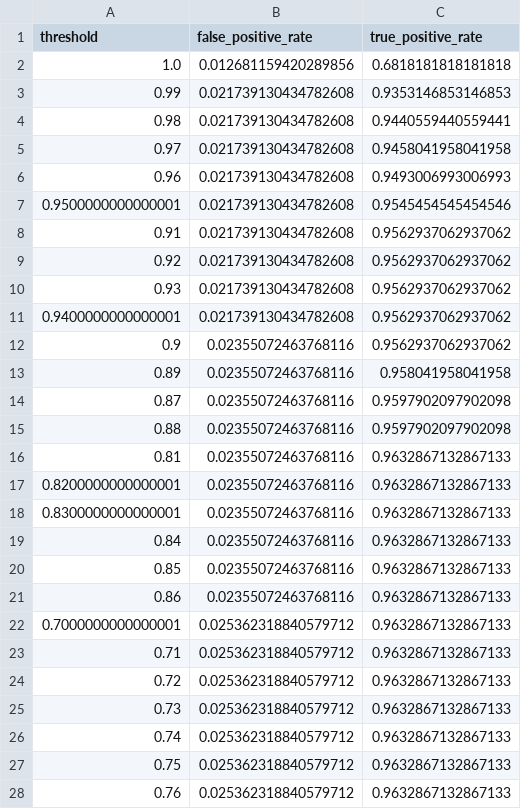
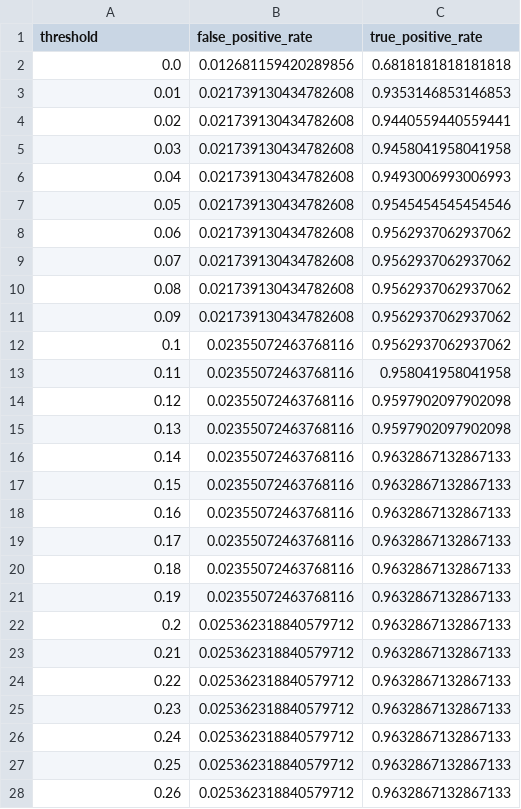
Before and after one commit to jtvon/dx704-project-09, a TSV file: submission/roc.tsv, drawn as a sheet; only a part is shown; the diff covers the shown part only.

```diff
--- a/submission/roc.tsv
+++ b/submission/roc.tsv
@@ -1,28 +1,28 @@
 threshold	false_positive_rate	true_positive_rate
-1.0	0.012681159420289856	0.6818181818181818
-0.99	0.021739130434782608	0.9353146853146853
-0.98	0.021739130434782608	0.9440559440559441
-0.97	0.021739130434782608	0.9458041958041958
-0.96	0.021739130434782608	0.9493006993006993
-0.9500000000000001	0.021739130434782608	0.9545454545454546
-0.91	0.021739130434782608	0.9562937062937062
-0.92	0.021739130434782608	0.9562937062937062
-0.93	0.021739130434782608	0.9562937062937062
-0.9400000000000001	0.021739130434782608	0.9562937062937062
-0.9	0.02355072463768116	0.9562937062937062
-0.89	0.02355072463768116	0.958041958041958
-0.87	0.02355072463768116	0.9597902097902098
-0.88	0.02355072463768116	0.9597902097902098
-0.81	0.02355072463768116	0.9632867132867133
-0.8200000000000001	0.02355072463768116	0.9632867132867133
-0.8300000000000001	0.02355072463768116	0.9632867132867133
-0.84	0.02355072463768116	0.9632867132867133
-0.85	0.02355072463768116	0.9632867132867133
-0.86	0.02355072463768116	0.9632867132867133
-0.7000000000000001	0.025362318840579712	0.9632867132867133
-0.71	0.025362318840579712	0.9632867132867133
-0.72	0.025362318840579712	0.9632867132867133
-0.73	0.025362318840579712	0.9632867132867133
-0.74	0.025362318840579712	0.9632867132867133
-0.75	0.025362318840579712	0.9632867132867133
-0.76	0.025362318840579712	0.9632867132867133
+0.0	0.012681159420289856	0.6818181818181818
+0.01	0.021739130434782608	0.9353146853146853
+0.02	0.021739130434782608	0.9440559440559441
+0.03	0.021739130434782608	0.9458041958041958
+0.04	0.021739130434782608	0.9493006993006993
+0.05	0.021739130434782608	0.9545454545454546
+0.06	0.021739130434782608	0.9562937062937062
+0.07	0.021739130434782608	0.9562937062937062
+0.08	0.021739130434782608	0.9562937062937062
+0.09	0.021739130434782608	0.9562937062937062
+0.1	0.02355072463768116	0.9562937062937062
+0.11	0.02355072463768116	0.958041958041958
+0.12	0.02355072463768116	0.9597902097902098
+0.13	0.02355072463768116	0.9597902097902098
+0.14	0.02355072463768116	0.9632867132867133
+0.15	0.02355072463768116	0.9632867132867133
+0.16	0.02355072463768116	0.9632867132867133
+0.17	0.02355072463768116	0.9632867132867133
+0.18	0.02355072463768116	0.9632867132867133
+0.19	0.02355072463768116	0.9632867132867133
+0.2	0.025362318840579712	0.9632867132867133
+0.21	0.025362318840579712	0.9632867132867133
+0.22	0.025362318840579712	0.9632867132867133
+0.23	0.025362318840579712	0.9632867132867133
+0.24	0.025362318840579712	0.9632867132867133
+0.25	0.025362318840579712	0.9632867132867133
+0.26	0.025362318840579712	0.9632867132867133
```
Also changed, not shown: 73 edited cells elsewhere in this file, 1 other file.
